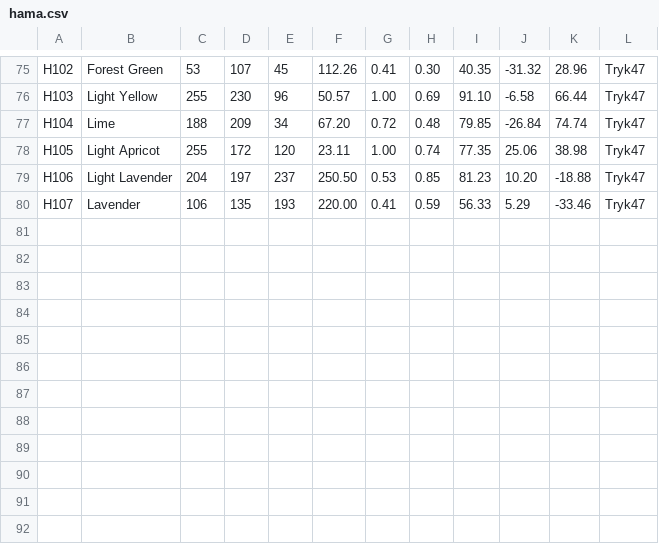
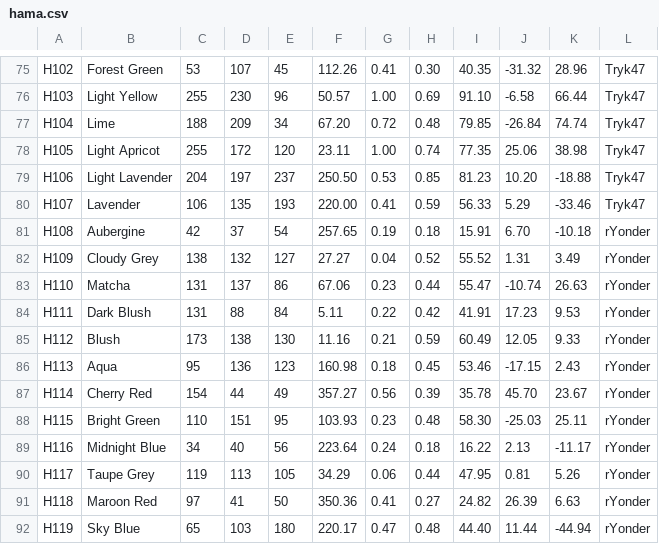
Before and after one commit to maxcleme/beadcolors, a CSV file: gen/v2/hama.csv, drawn as a sheet; only a part is shown, gaps mark what is left out.

```diff
--- a/gen/v2/hama.csv
+++ b/gen/v2/hama.csv
@@ -80 +80,13 @@ H106,Light Lavender,204,197,237,250.50,0.53,0.85,81.23,10.20,-18.88,Tryk47
 H107,Lavender,106,135,193,220.00,0.41,0.59,56.33,5.29,-33.46,Tryk47
+H108,Aubergine,42,37,54,257.65,0.19,0.18,15.91,6.70,-10.18,rYonder
+H109,Cloudy Grey,138,132,127,27.27,0.04,0.52,55.52,1.31,3.49,rYonder
+H110,Matcha,131,137,86,67.06,0.23,0.44,55.47,-10.74,26.63,rYonder
+H111,Dark Blush,131,88,84,5.11,0.22,0.42,41.91,17.23,9.53,rYonder
+H112,Blush,173,138,130,11.16,0.21,0.59,60.49,12.05,9.33,rYonder
+H113,Aqua,95,136,123,160.98,0.18,0.45,53.46,-17.15,2.43,rYonder
+H114,Cherry Red,154,44,49,357.27,0.56,0.39,35.78,45.70,23.67,rYonder
+H115,Bright Green,110,151,95,103.93,0.23,0.48,58.30,-25.03,25.11,rYonder
+H116,Midnight Blue,34,40,56,223.64,0.24,0.18,16.22,2.13,-11.17,rYonder
+H117,Taupe Grey,119,113,105,34.29,0.06,0.44,47.95,0.81,5.26,rYonder
+H118,Maroon Red,97,41,50,350.36,0.41,0.27,24.82,26.39,6.63,rYonder
+H119,Sky Blue,65,103,180,220.17,0.47,0.48,44.40,11.44,-44.94,rYonder
```
Also changed, not shown: gen/v1/hama.csv, gen/v3/hama.csv.
